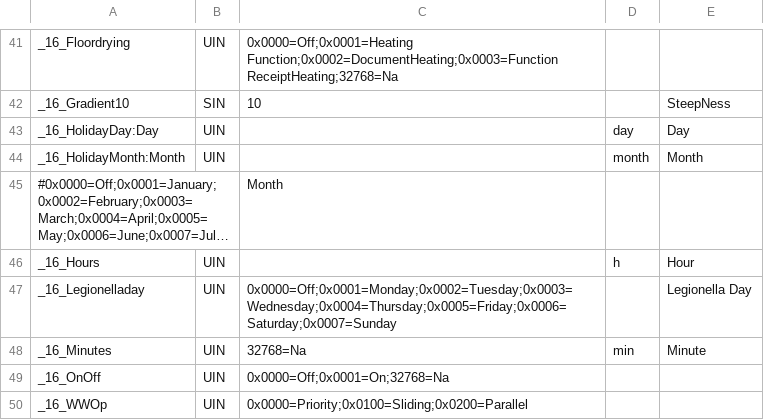
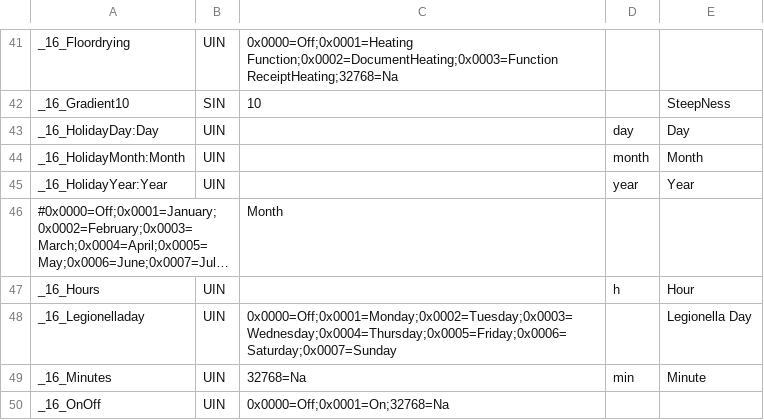
Before and after one commit to aghulas/ebusd-configuration-weishaupt, a CSV file: weishaupt/_templates.csv, drawn as a sheet; only a part is shown, gaps mark what is left out; the shorter side is filled out with more unchanged rows; long unchanged cells end in …; the diff names each change by its address in the sheet, - before the commit and + after, or states it on an @@ line.

```diff
--- a/weishaupt/_templates.csv
+++ b/weishaupt/_templates.csv
+row 45: _16_HolidayYear:Year | UIN |  | year | Year
```
Also changed, not shown: 2 other files.
